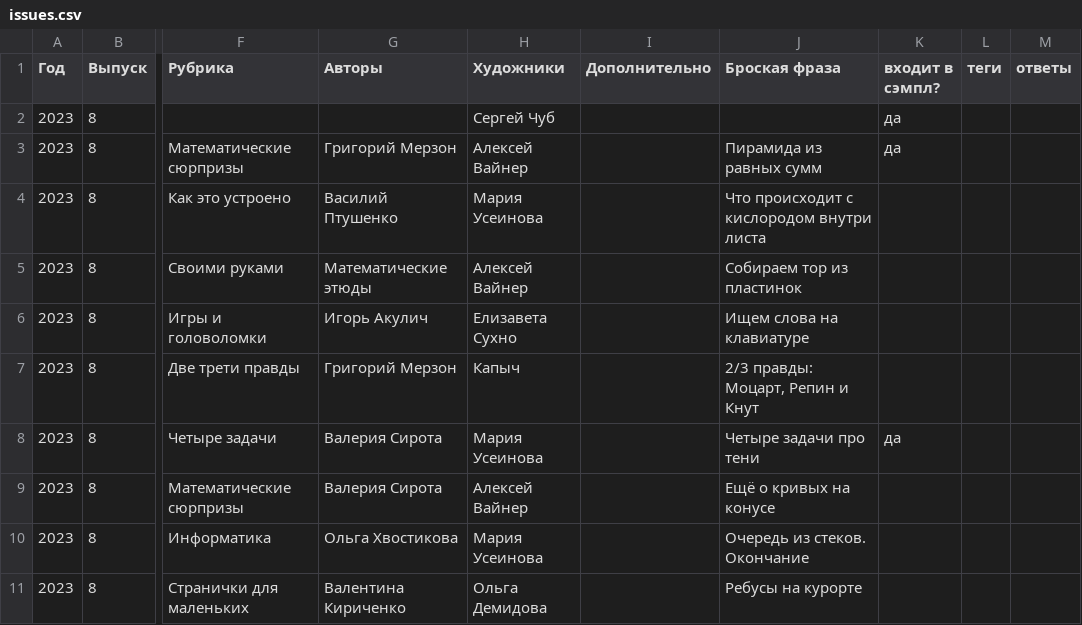
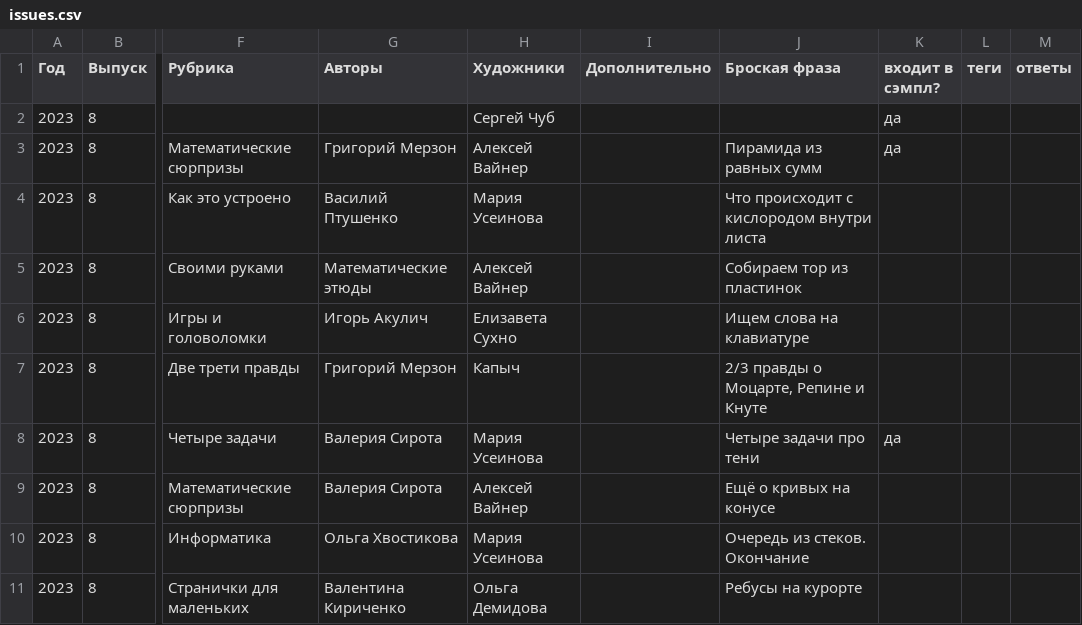
Before and after one commit to kvantik/hugo-kvantik, a CSV file: resources/csv/issues.csv, drawn as a sheet; only a part is shown, gaps mark what is left out; the diff names each change by its address in the sheet, - before the commit and + after, or states it on an @@ line.

Commit message:
up

```diff
--- a/resources/csv/issues.csv
+++ b/resources/csv/issues.csv
-J7 (Броская фраза): 2/3 правды: Моцарт, Репин и Кнут
+J7 (Броская фраза): 2/3 правды о Моцарте, Репине и Кнуте
```
